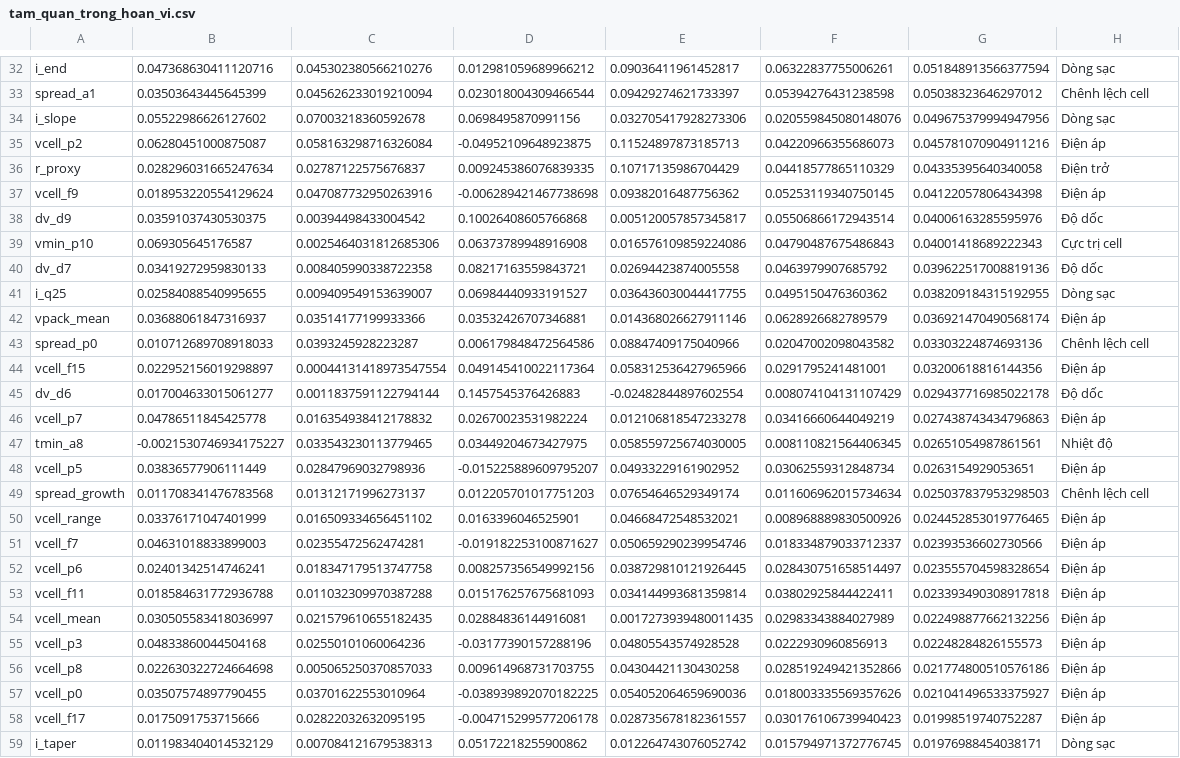
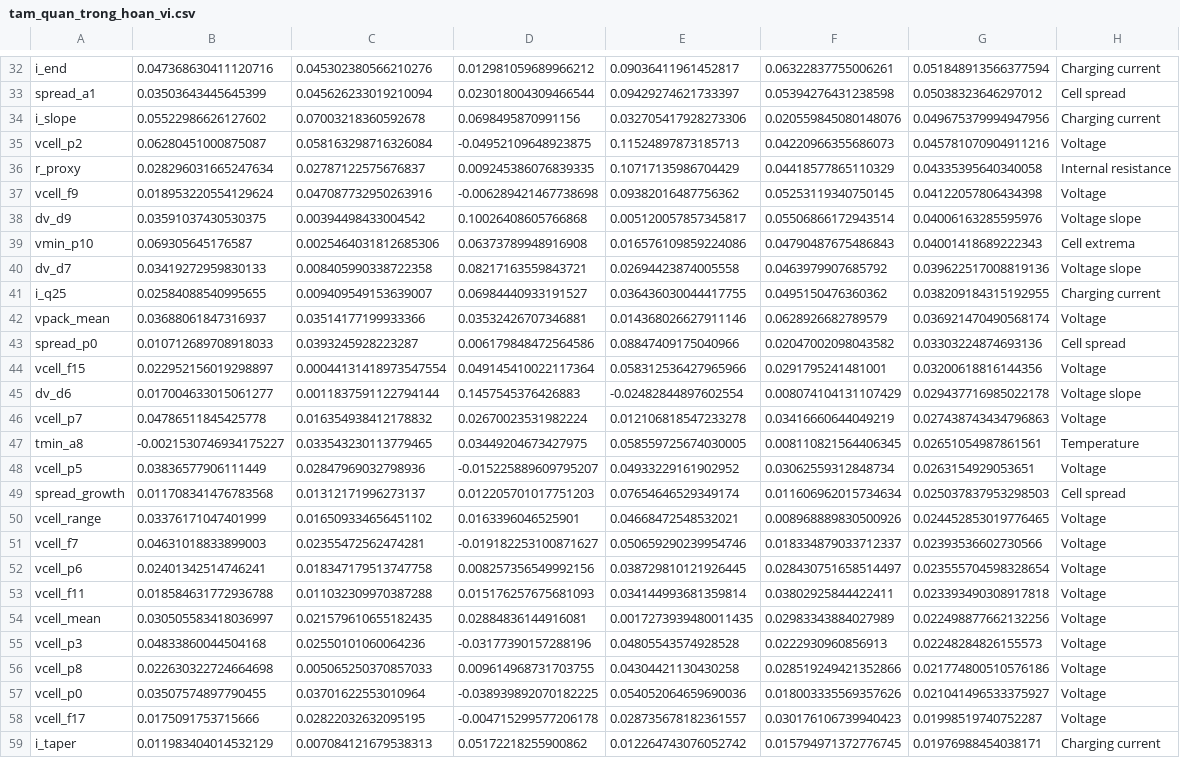
Before and after one commit to quan534/ADY-Project-Battery-prediction-model, a CSV file: results/tam_quan_trong_hoan_vi.csv, drawn as a sheet; only a part is shown, gaps mark what is left out; the diff covers the shown part only; the diff names each change by its address in the sheet, - before the commit and + after, or states it on an @@ line.

```diff
--- a/results/tam_quan_trong_hoan_vi.csv
+++ b/results/tam_quan_trong_hoan_vi.csv
-H32: Dòng sạc
+H32: Charging current
-H33: Chênh lệch cell
+H33: Cell spread
-H34: Dòng sạc
+H34: Charging current
-H35: Điện áp
+H35: Voltage
-H36: Điện trở
+H36: Internal resistance
-H37: Điện áp
+H37: Voltage
-H38: Độ dốc
+H38: Voltage slope
-H39: Cực trị cell
+H39: Cell extrema
-H40: Độ dốc
+H40: Voltage slope
-H41: Dòng sạc
+H41: Charging current
-H42: Điện áp
+H42: Voltage
-H43: Chênh lệch cell
+H43: Cell spread
-H44: Điện áp
+H44: Voltage
-H45: Độ dốc
+H45: Voltage slope
-H46: Điện áp
+H46: Voltage
-H47: Nhiệt độ
+H47: Temperature
-H48: Điện áp
+H48: Voltage
-H49: Chênh lệch cell
+H49: Cell spread
-H50:H58: Điện áp
+H50:H58: Voltage
-H59: Dòng sạc
+H59: Charging current
```
Also changed, not shown: 133 edited cells elsewhere in this file, results/nhom_dac_trung.csv, results/sang_loc_don_bien.csv, 2 other files.
